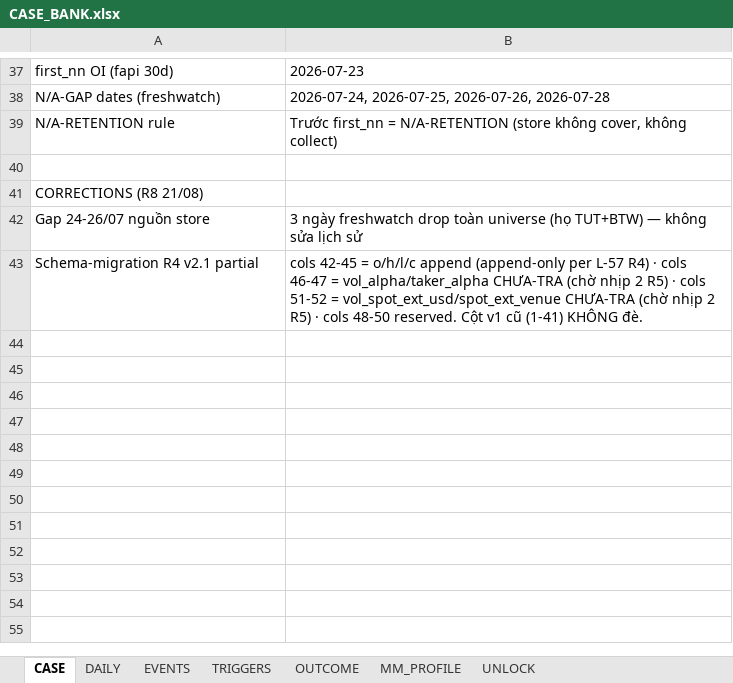
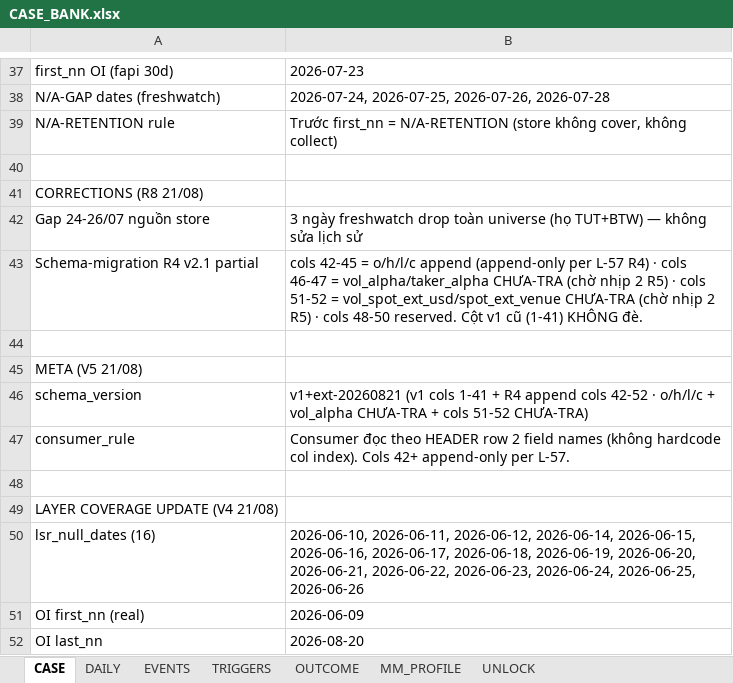
Before and after one commit to Tienbui228/whale_data, an Excel workbook: docs/case_files/CASE_BANK.xlsx, sheet CASE, drawn as a sheet; only a part is shown, gaps mark what is left out; values as stored, in another font and other column widths than the file's, no borders; the diff names each change by its address in the sheet, - before the commit and + after, or states it on an @@ line.

```diff
--- a/docs/case_files/CASE_BANK.xlsx (sheet CASE)
+++ b/docs/case_files/CASE_BANK.xlsx (sheet CASE)
+row 44: (empty)
+row 45: META (V5 21/08)
+row 46: schema_version | v1+ext-20260821 (v1 cols 1-41 + R4 append cols 42-52 · o/h/l/c + vol_alpha CHƯA-TRA + cols 51-52 CHƯA-TRA)
+row 47: consumer_rule | Consumer đọc theo HEADER row 2 field names (không hardcode col index). Cols 42+ append-only per L-57.
+row 48: (empty)
+row 49: LAYER COVERAGE UPDATE (V4 21/08)
+row 50: lsr_null_dates (16) | 2026-06-10, 2026-06-11, 2026-06-12, 2026-06-14, 2026-06-15, 2026-06-16, 2026-06-17, 2026-06-18, 2026-06-19, 2026-06-20, 2026-06-21, 2026-06-22, 2026-06-23, 2026-06-24, 2026-06-25, 2026-06-26
+row 51: OI first_nn (real) | 2026-06-09
+row 52: OI last_nn | 2026-08-20
```
Also changed, not shown: docs/case_files/CASE_AKE.xlsx, docs/case_files/CASE_BTW.xlsx, 10 other files.
